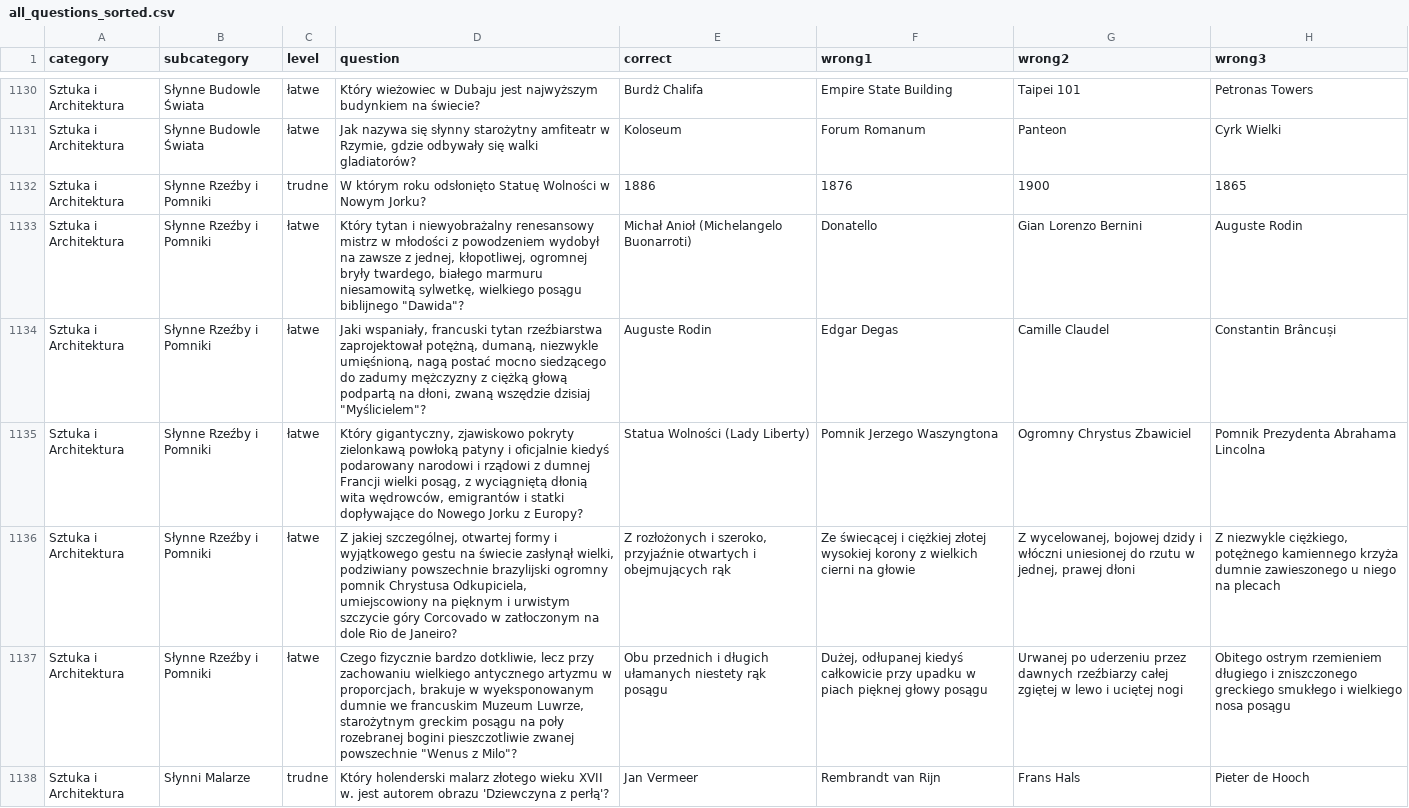
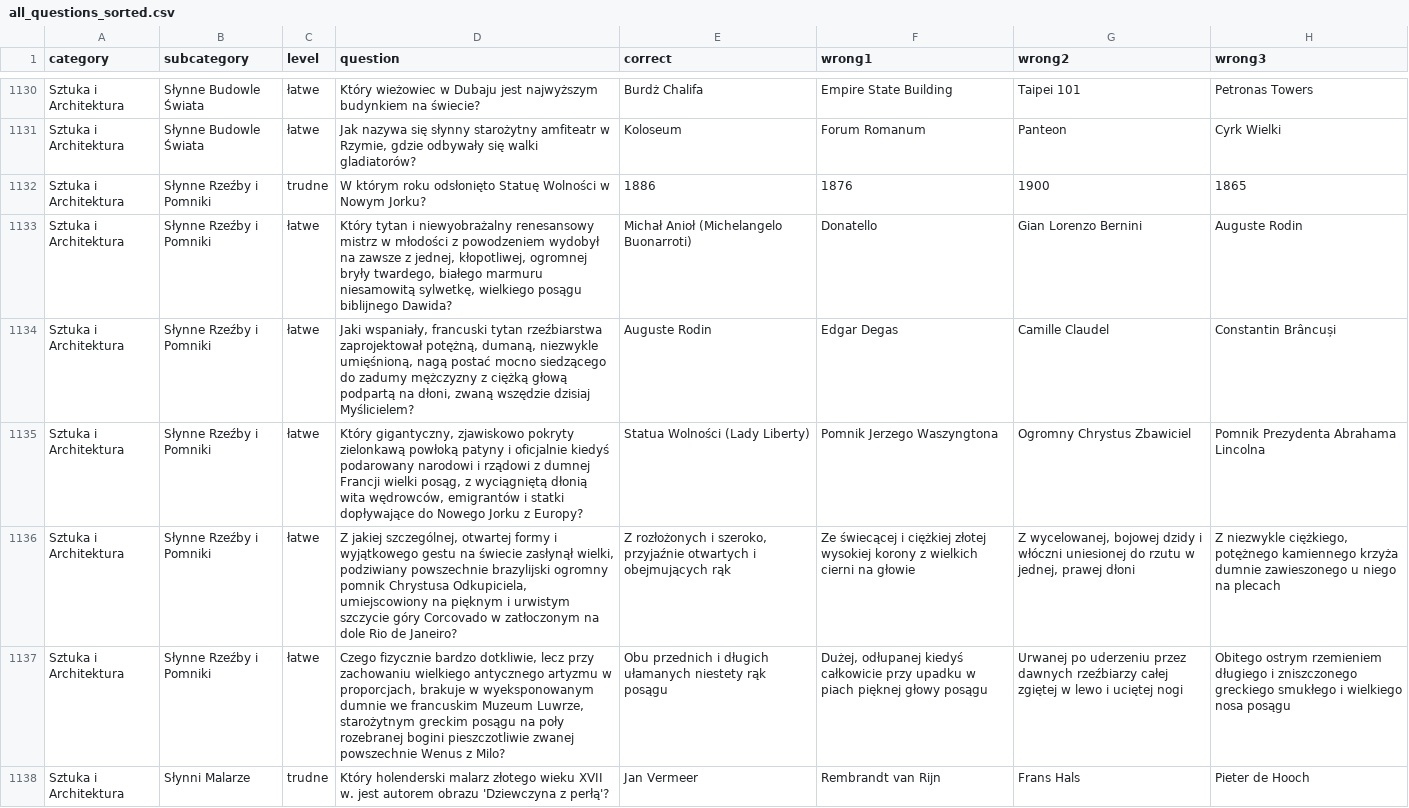
Before and after one commit to twoznia/gry, a CSV file: pytania/dane/all_questions_sorted.csv, drawn as a sheet; only a part is shown, gaps mark what is left out; the diff covers the shown part only; the diff names each change by its address in the sheet, - before the commit and + after, or states it on an @@ line.

Commit message:
remove quote

```diff
--- a/pytania/dane/all_questions_sorted.csv
+++ b/pytania/dane/all_questions_sorted.csv
-D1133 (question): …posągu biblijnego "Dawida"?
+D1133 (question): …posągu biblijnego Dawida?
-D1134 (question): …wszędzie dzisiaj "Myślicielem"?
+D1134 (question): …wszędzie dzisiaj Myślicielem?
-D1137 (question): …zwanej powszechnie "Wenus z Milo"?
+D1137 (question): …zwanej powszechnie Wenus z Milo?
```
Also changed, not shown: 14 edited cells elsewhere in this file.
